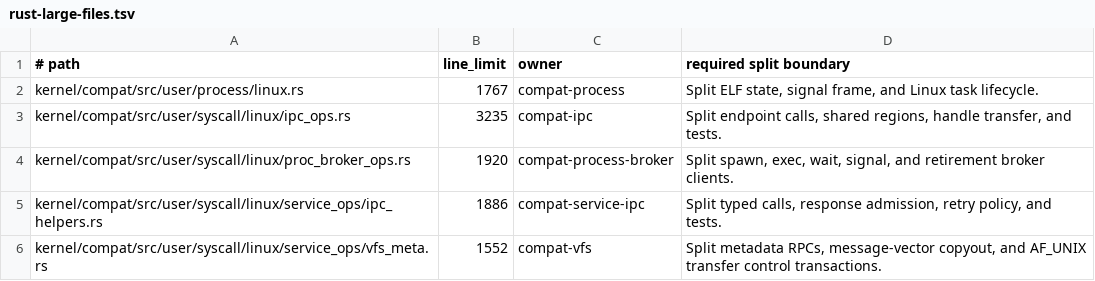
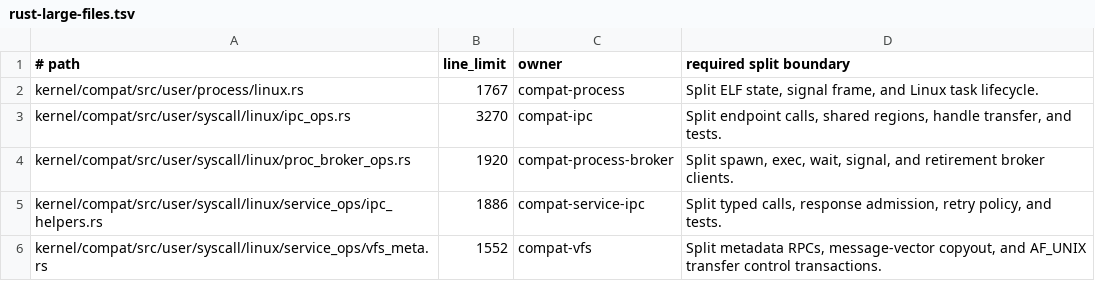
Before and after one commit to ierwarf/rustos, a TSV file: formal/rust-large-files.tsv, drawn as a sheet; only a part is shown.

```diff
--- a/formal/rust-large-files.tsv
+++ b/formal/rust-large-files.tsv
@@ -2,3 +2,3 @@
 kernel/compat/src/user/process/linux.rs	1767	compat-process	Split ELF state, signal frame, and Linux task lifecycle.
-kernel/compat/src/user/syscall/linux/ipc_ops.rs	3235	compat-ipc	Split endpoint calls, shared regions, handle transfer, and tests.
+kernel/compat/src/user/syscall/linux/ipc_ops.rs	3270	compat-ipc	Split endpoint calls, shared regions, handle transfer, and tests.
 kernel/compat/src/user/syscall/linux/proc_broker_ops.rs	1920	compat-process-broker	Split spawn, exec, wait, signal, and retirement broker clients.
```
Also changed, not shown: 2 other files.
